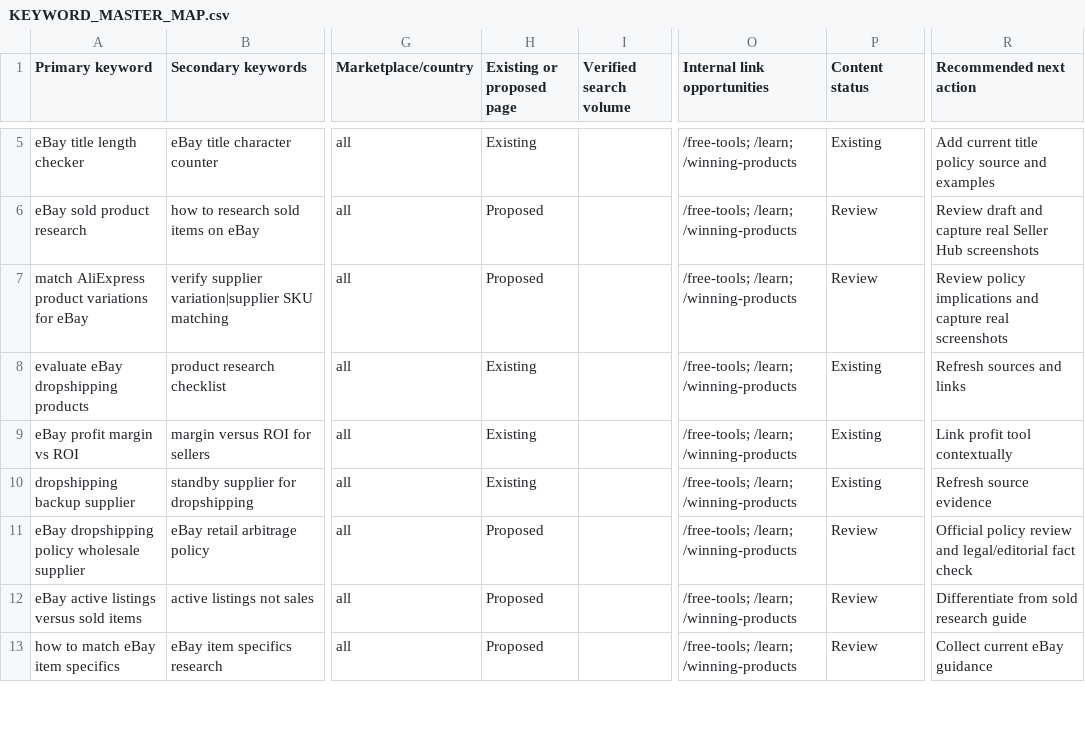
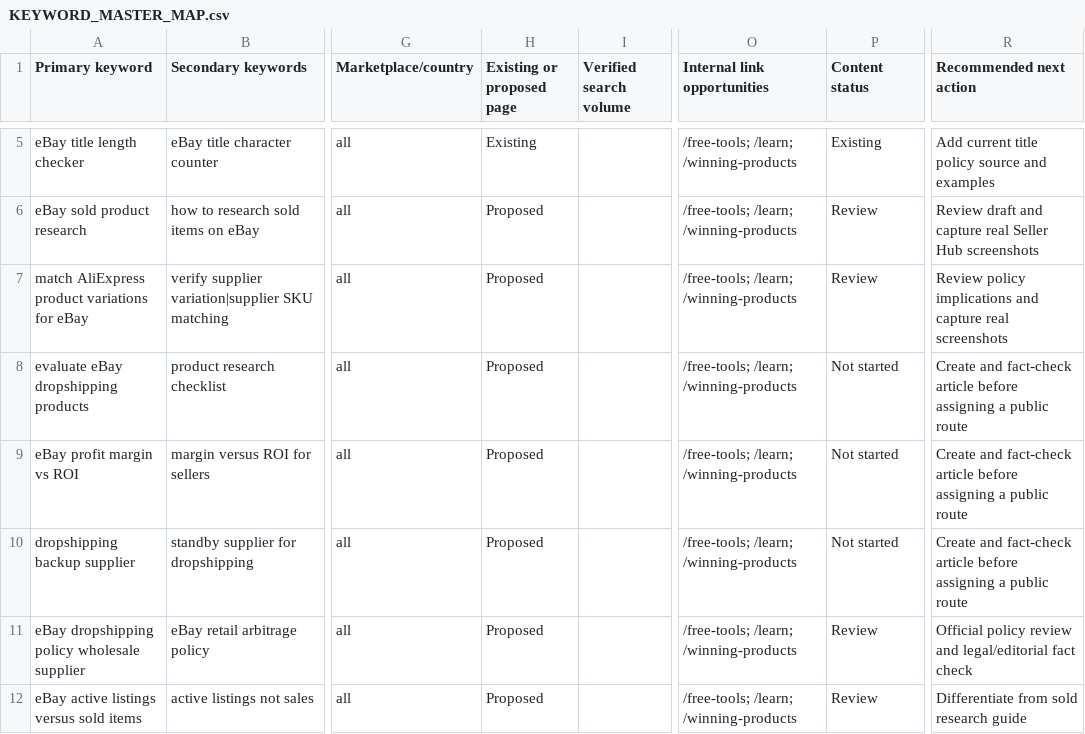
Before and after one commit to ponzey717/ecommpilot-main, a CSV file: docs/KEYWORD_MASTER_MAP.csv, drawn as a sheet; only a part is shown, gaps mark what is left out; the shorter side is filled out with more unchanged rows; the diff names each change by its address in the sheet, - before the commit and + after, or states it on an @@ line.

```diff
--- a/docs/KEYWORD_MASTER_MAP.csv
+++ b/docs/KEYWORD_MASTER_MAP.csv
-H8:H10 (Existing or proposed page): Existing
+H8:H10 (Existing or proposed page): Proposed
-P8:P10 (Content status): Existing
+P8:P10 (Content status): Not started
-R8 (Recommended next action): Refresh sources and links
+R8 (Recommended next action): Create and fact-check article before assigning a public route
-R9 (Recommended next action): Link profit tool contextually
+R9 (Recommended next action): Create and fact-check article before assigning a public route
-R10 (Recommended next action): Refresh source evidence
+R10 (Recommended next action): Create and fact-check article before assigning a public route
```
Also changed, not shown: 13 other files.
